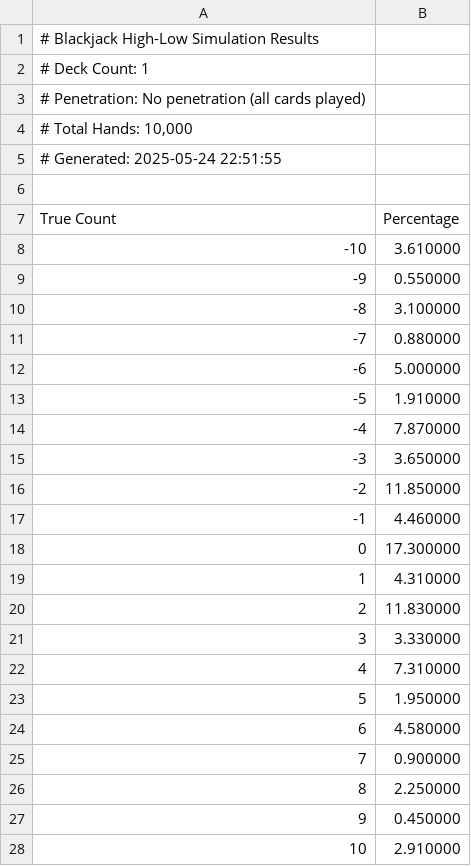
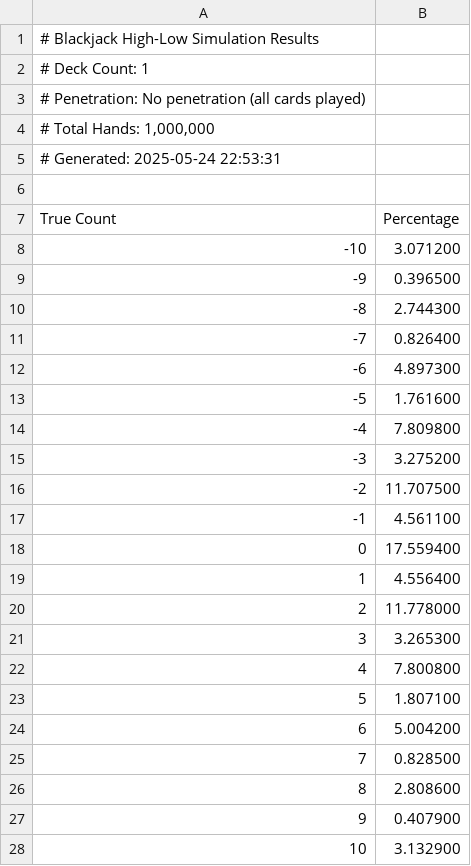
Before and after one commit to brian-ferguson/BlackjackStatTracker, a CSV file: simulation_results/1decks-nopenetration.csv, drawn as a sheet.

```diff
--- a/simulation_results/1decks-nopenetration.csv
+++ b/simulation_results/1decks-nopenetration.csv
@@ -3,26 +3,26 @@
 # Penetration: No penetration (all cards played)
-"# Total Hands: 10,000"
-# Generated: 2025-05-24 22:51:55
+"# Total Hands: 1,000,000"
+# Generated: 2025-05-24 22:53:31
 
 True Count,Percentage
--10,3.610000
--9,0.550000
--8,3.100000
--7,0.880000
--6,5.000000
--5,1.910000
--4,7.870000
--3,3.650000
--2,11.850000
--1,4.460000
-0,17.300000
-1,4.310000
-2,11.830000
-3,3.330000
-4,7.310000
-5,1.950000
-6,4.580000
-7,0.900000
-8,2.250000
-9,0.450000
-10,2.910000
+-10,3.071200
+-9,0.396500
+-8,2.744300
+-7,0.826400
+-6,4.897300
+-5,1.761600
+-4,7.809800
+-3,3.275200
+-2,11.707500
+-1,4.561100
+0,17.559400
+1,4.556400
+2,11.778000
+3,3.265300
+4,7.800800
+5,1.807100
+6,5.004200
+7,0.828500
+8,2.808600
+9,0.407900
+10,3.132900
```
Also changed, not shown: simulation_results/1decks-0.5penetration.csv, simulation_results/1decks-0.75penetration.csv, 3 other files.
